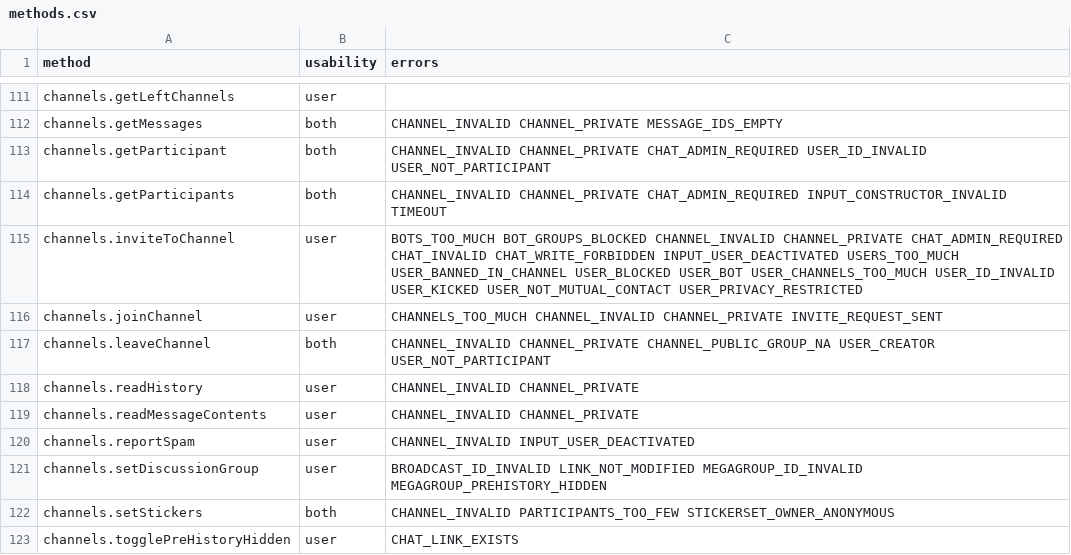
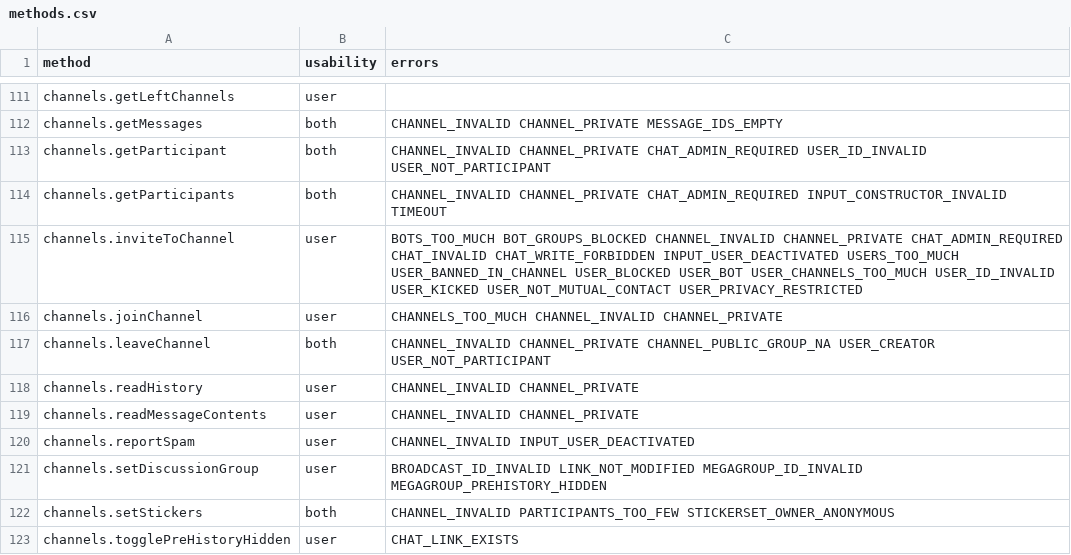
Before and after one commit to unknownkz/Telethon, a CSV file: telethon_generator/data/methods.csv, drawn as a sheet; only a part is shown, gaps mark what is left out.

Commit message:
.
Signed-off-by: unknownkz <unknownkz@outlook.co.id>

```diff
--- a/telethon_generator/data/methods.csv
+++ b/telethon_generator/data/methods.csv
@@ -115,3 +115,3 @@ channels.getParticipants,both,CHANNEL_INVALID CHANNEL_PRIVATE CHAT_ADMIN_REQUIRE
 channels.inviteToChannel,user,BOTS_TOO_MUCH BOT_GROUPS_BLOCKED CHANNEL_INVALID CHANNEL_PRIVATE CHAT_ADMIN_REQUIRED CHAT_INVALID CHAT_WRITE_FORBIDDEN INPUT_USER_DEACTIVATED USERS_TOO_MUCH USER_BANNED_IN_CHANNEL USER_BLOCKED USER_BOT USER_CHANNELS_TOO_MUCH USER_ID_INVALID USER_KICKED USER_NOT_MUTUAL_CONTACT USER_PRIVACY_RESTRICTED
-channels.joinChannel,user,CHANNELS_TOO_MUCH CHANNEL_INVALID CHANNEL_PRIVATE INVITE_REQUEST_SENT
+channels.joinChannel,user,CHANNELS_TOO_MUCH CHANNEL_INVALID CHANNEL_PRIVATE
 channels.leaveChannel,both,CHANNEL_INVALID CHANNEL_PRIVATE CHANNEL_PUBLIC_GROUP_NA USER_CREATOR USER_NOT_PARTICIPANT
```
